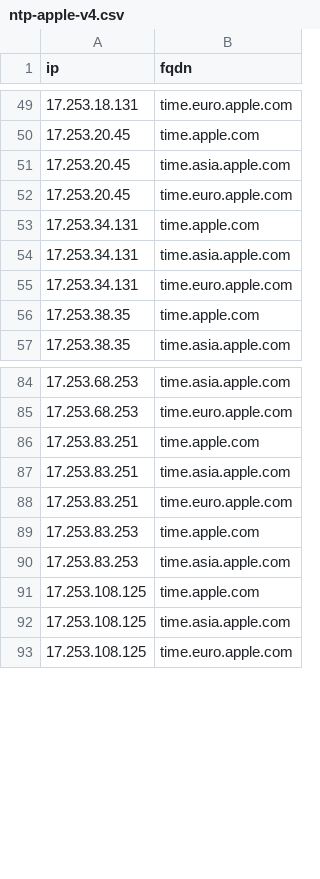
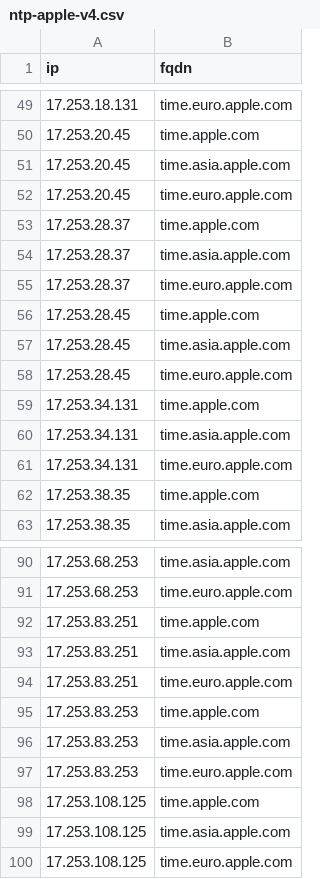
Before and after one commit to k0jir0900/nexus, a CSV file: ntp-finder/providers/ntp-apple-v4.csv, drawn as a sheet; only a part is shown, gaps mark what is left out; the diff names each change by its address in the sheet, - before the commit and + after, or states it on an @@ line.

```diff
--- a/ntp-finder/providers/ntp-apple-v4.csv
+++ b/ntp-finder/providers/ntp-apple-v4.csv
+row 53: 17.253.28.37 | time.apple.com
+row 54: 17.253.28.37 | time.asia.apple.com
+row 55: 17.253.28.37 | time.euro.apple.com
+row 56: 17.253.28.45 | time.apple.com
+row 57: 17.253.28.45 | time.asia.apple.com
+row 58: 17.253.28.45 | time.euro.apple.com
+row 97: 17.253.83.253 | time.euro.apple.com
```
Also changed, not shown: ntp-finder/ntp-all-v4.csv, 13 other files.
